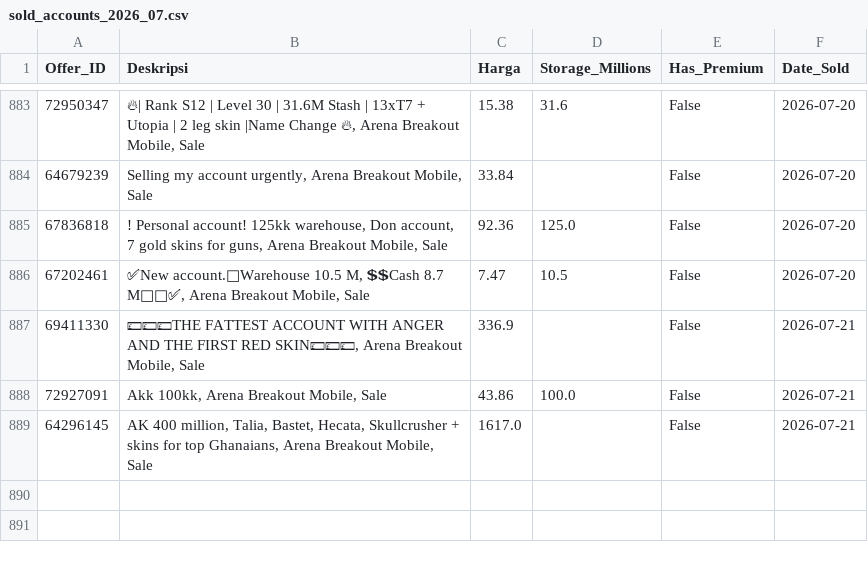
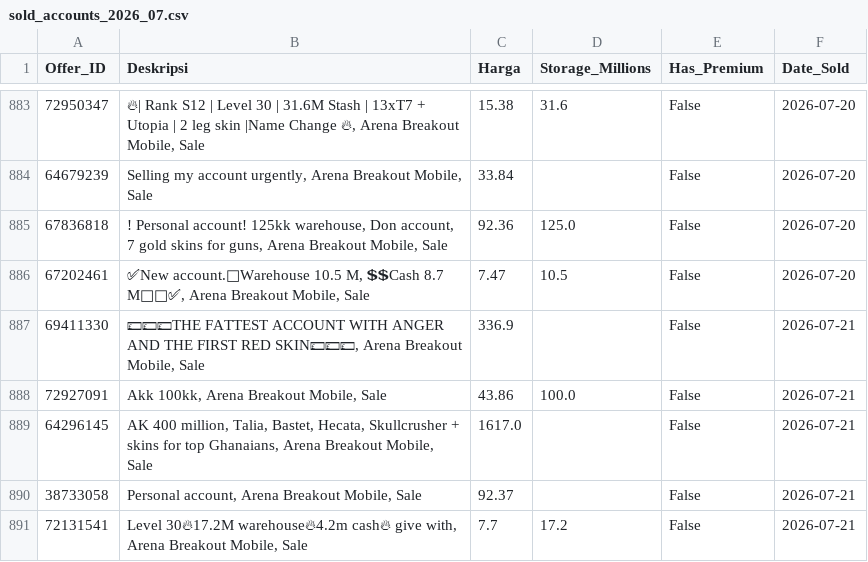
Before and after one commit to mozz-bot/funpay-tracker, a CSV file: sold_accounts_2026_07.csv, drawn as a sheet; only a part is shown, gaps mark what is left out.

```diff
--- a/sold_accounts_2026_07.csv
+++ b/sold_accounts_2026_07.csv
@@ -889 +889,3 @@ Offer_ID,Deskripsi,Harga,Storage_Millions,Has_Premium,Date_Sold
 64296145,"AK 400 million, Talia, Bastet, Hecata, Skullcrusher + skins for top Ghanaians, Arena Breakout Mobile, Sale",1617.0,,False,2026-07-21
+38733058,"Personal account, Arena Breakout Mobile, Sale",92.37,,False,2026-07-21
+72131541,"Level 30🔥17.2M warehouse🔥4.2m cash🔥 give with, Arena Breakout Mobile, Sale",7.7,17.2,False,2026-07-21
```
Also changed, not shown: active_listings.csv.
